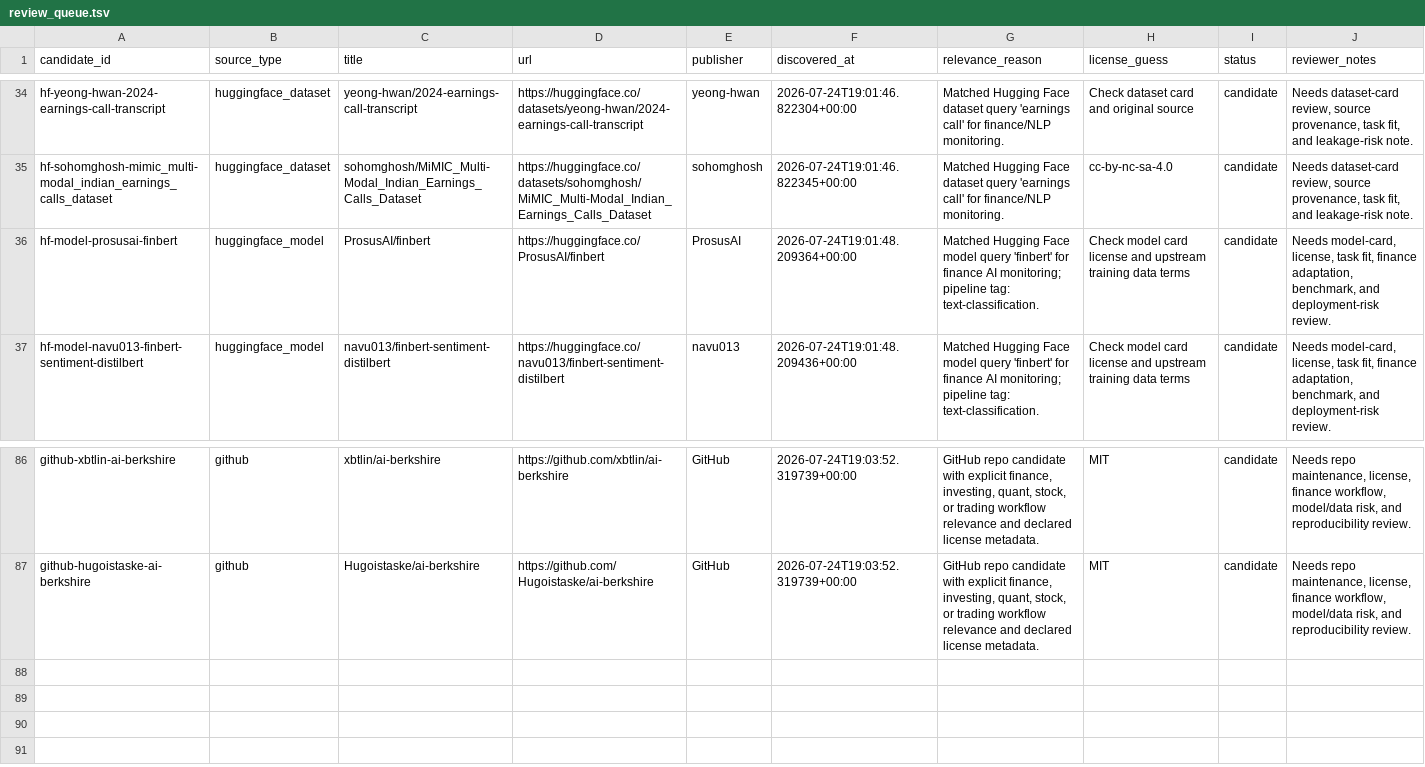
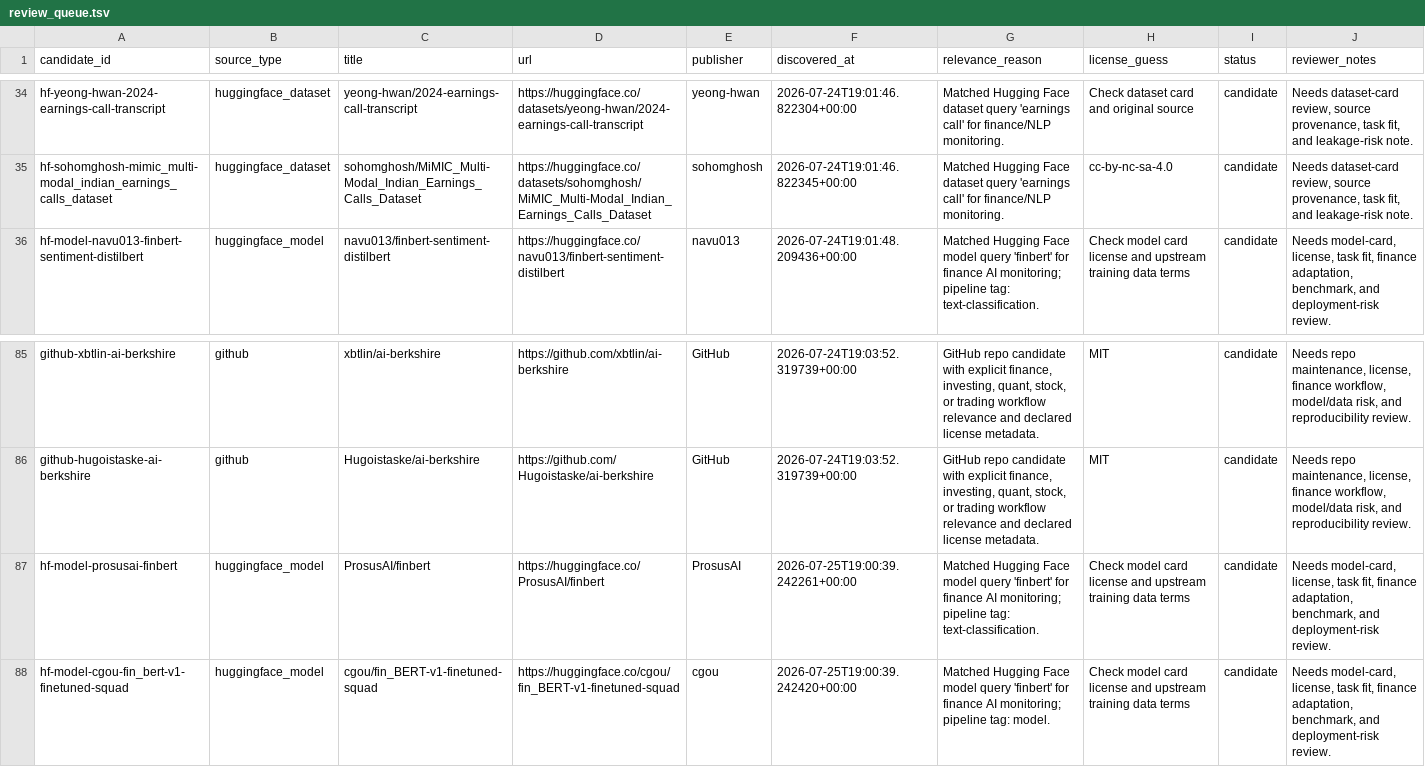
Before and after one commit to neoyipeng2018/finance-ai-radar, a TSV file: data/review_queue.tsv, drawn as a sheet; only a part is shown, gaps mark what is left out.

```diff
--- a/data/review_queue.tsv
+++ b/data/review_queue.tsv
@@ -35,3 +35,2 @@ hf-yeong-hwan-2024-earnings-call-transcript	huggingface_dataset	yeong-hwan/2024-
 hf-sohomghosh-mimic_multi-modal_indian_earnings_calls_dataset	huggingface_dataset	sohomghosh/MiMIC_Multi-Modal_Indian_Earnings_Calls_Dataset	https://huggingface.co/datasets/sohomghosh/MiMIC_Multi-Modal_Indian_Earnings_Calls_Dataset	sohomghosh	2026-07-24T19:01:46.822345+00:00	Matched Hugging Face dataset query 'earnings call' for finance/NLP monitoring.	cc-by-nc-sa-4.0	candidate	Needs dataset-card review, source provenance, task fit, and leakage-risk note.
-hf-model-prosusai-finbert	huggingface_model	ProsusAI/finbert	https://huggingface.co/ProsusAI/finbert	ProsusAI	2026-07-24T19:01:48.209364+00:00	Matched Hugging Face model query 'finbert' for finance AI monitoring; pipeline tag: text-classification.	Check model card license and upstream training data terms	candidate	Needs model-card, license, task fit, finance adaptation, benchmark, and deployment-risk review.
 hf-model-navu013-finbert-sentiment-distilbert	huggingface_model	navu013/finbert-sentiment-distilbert	https://huggingface.co/navu013/finbert-sentiment-distilbert	navu013	2026-07-24T19:01:48.209436+00:00	Matched Hugging Face model query 'finbert' for finance AI monitoring; pipeline tag: text-classification.	Check model card license and upstream training data terms	candidate	Needs model-card, license, task fit, finance adaptation, benchmark, and deployment-risk review.
@@ -87 +86,3 @@ github-xbtlin-ai-berkshire	github	xbtlin/ai-berkshire	https://github.com/xbtlin/
 github-hugoistaske-ai-berkshire	github	Hugoistaske/ai-berkshire	https://github.com/Hugoistaske/ai-berkshire	GitHub	2026-07-24T19:03:52.319739+00:00	GitHub repo candidate with explicit finance, investing, quant, stock, or trading workflow relevance and declared license metadata.	MIT	candidate	Needs repo maintenance, license, finance workflow, model/data risk, and reproducibility review.
+hf-model-prosusai-finbert	huggingface_model	ProsusAI/finbert	https://huggingface.co/ProsusAI/finbert	ProsusAI	2026-07-25T19:00:39.242261+00:00	Matched Hugging Face model query 'finbert' for finance AI monitoring; pipeline tag: text-classification.	Check model card license and upstream training data terms	candidate	Needs model-card, license, task fit, finance adaptation, benchmark, and deployment-risk review.
+hf-model-cgou-fin_bert-v1-finetuned-squad	huggingface_model	cgou/fin_BERT-v1-finetuned-squad	https://huggingface.co/cgou/fin_BERT-v1-finetuned-squad	cgou	2026-07-25T19:00:39.242420+00:00	Matched Hugging Face model query 'finbert' for finance AI monitoring; pipeline tag: model.	Check model card license and upstream training data terms	candidate	Needs model-card, license, task fit, finance adaptation, benchmark, and deployment-risk review.
```
Also changed, not shown: data/daily_reflections.tsv, 3 other files.
